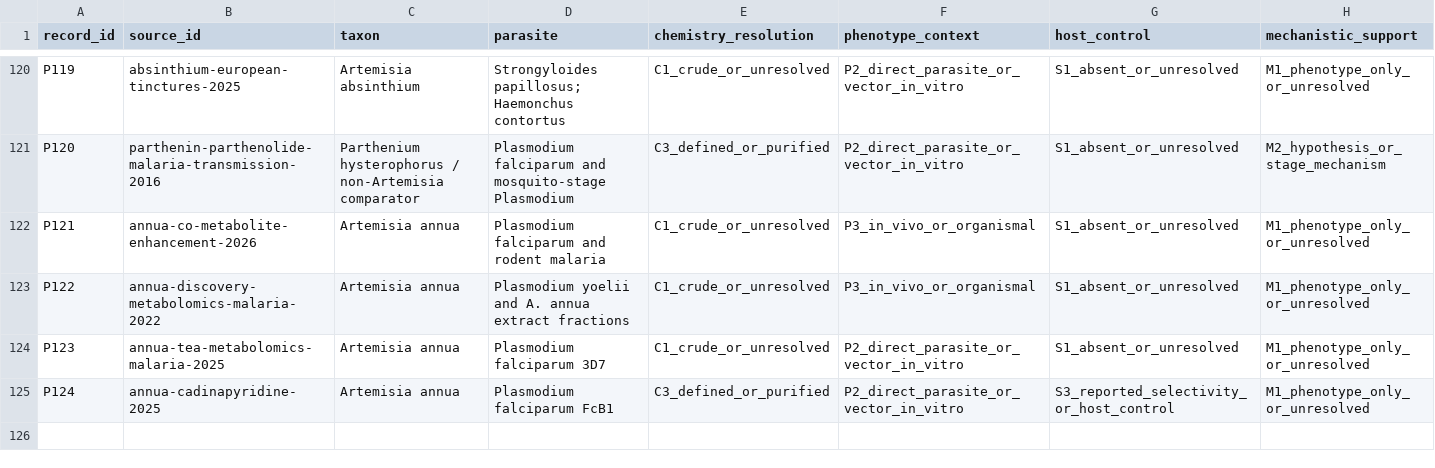
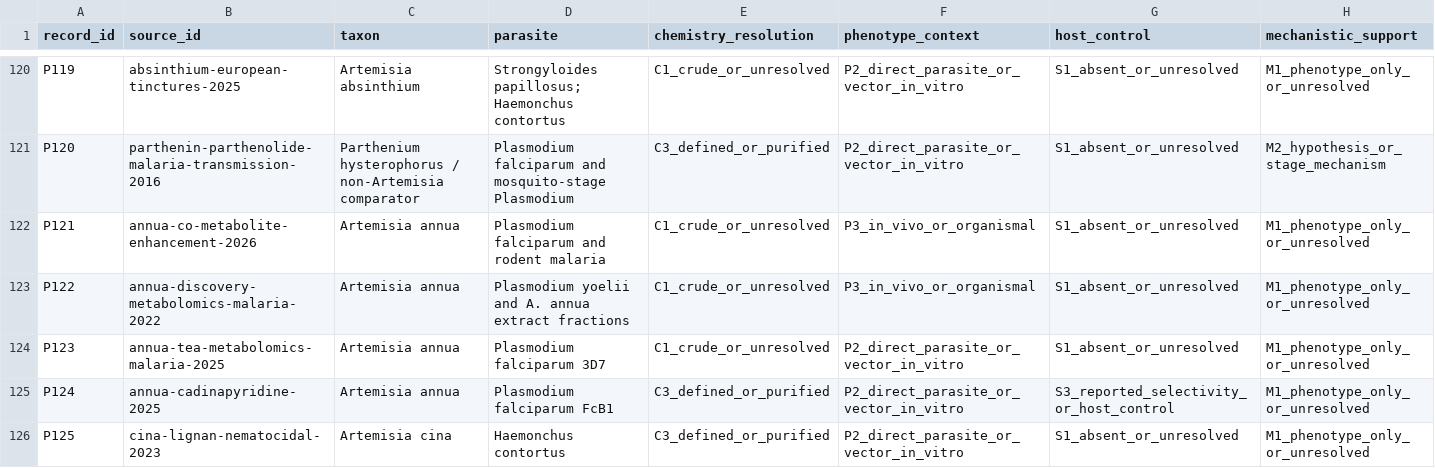
Before and after one commit to dcmcshan/artemisia, a CSV file: manuscript/evidence-appraisal.csv, drawn as a sheet; only a part is shown, gaps mark what is left out; rows hold the shown columns only; the diff names each change by its address in the sheet, - before the commit and + after, or states it on an @@ line.

```diff
--- a/manuscript/evidence-appraisal.csv
+++ b/manuscript/evidence-appraisal.csv
+row 126: P125 | cina-lignan-nematocidal-2023 | Artemisia cina | Haemonchus contortus | C3_defined_or_purified | P2_direct_parasite_or_vector_in_vitro | S1_absent_or_unresolved | M1_phenotype_only_or_unresolved
```
Also changed, not shown: manuscript/antiparasitic-evidence.csv, manuscript/evidence-matrix.csv, 17 other files.
